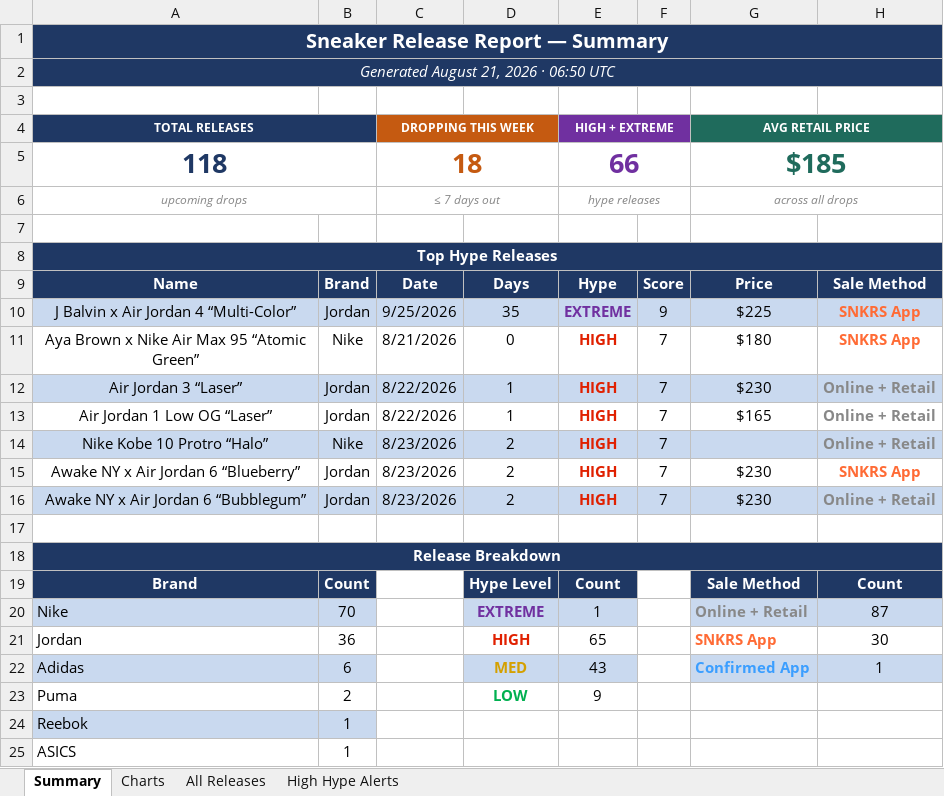
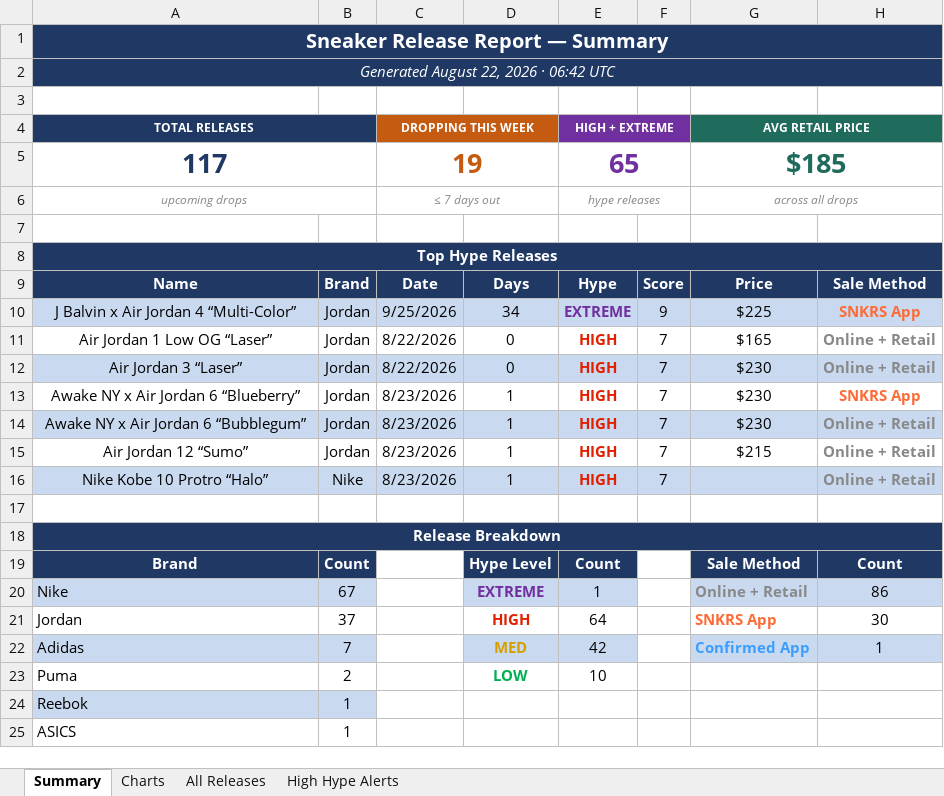
Before and after one commit to lordnader2002-sudo/Shoe-Tracker-v2, an Excel workbook: docs/data/sneaker_releases.xlsx, sheet Summary, drawn as a sheet; only a part is shown; values as stored, in another font and other column widths than the file's, no borders; removed rows and columns are numbered as before the commit, all else as after; the diff covers the shown part only; the diff names each change by its address in the sheet, - before the commit and + after, or states it on an @@ line.

```diff
--- a/docs/data/sneaker_releases.xlsx (sheet Summary)
+++ b/docs/data/sneaker_releases.xlsx (sheet Summary)
-A2 (TOTAL RELEASES): Generated August 21, 2026 · 06:50 UTC
+A2 (TOTAL RELEASES): Generated August 22, 2026 · 06:42 UTC
-row 5: 118 |  | 18 |  | 66 |  | $185
+row 5: 117 |  | 19 |  | 65 |  | $185
-D10: 35
+D10: 34
-row 11: Aya Brown x Nike Air Max 95 “Atomic Green” | Nike | 8/21/2026 | 0 | HIGH | 7 | $180 | SNKRS App
-row 12: Air Jordan 3 “Laser” | Jordan | 8/22/2026 | 1 | HIGH | 7 | $230 | Online + Retail
-D11: 1
+D11: 0
-row 14: Nike Kobe 10 Protro “Halo” | Nike | 8/23/2026 | 2 | HIGH | 7 |  | Online + Retail
+row 12: Air Jordan 3 “Laser” | Jordan | 8/22/2026 | 0 | HIGH | 7 | $230 | Online + Retail
-D13:D14: 2
+D13:D14: 1
+row 15: Air Jordan 12 “Sumo” | Jordan | 8/23/2026 | 1 | HIGH | 7 | $215 | Online + Retail
+row 16: Nike Kobe 10 Protro “Halo” | Nike | 8/23/2026 | 1 | HIGH | 7 |  | Online + Retail
-B20: 70
+B20: 67
-H20: 87
+H20: 86
-B21: 36
+B21: 37
-E21 (HIGH + EXTREME): 65
+E21 (HIGH + EXTREME): 64
-B22: 6
+B22: 7
-E22 (HIGH + EXTREME): 43
+E22 (HIGH + EXTREME): 42
-E23 (HIGH + EXTREME): 9
+E23 (HIGH + EXTREME): 10
```
Also changed, not shown: 39 edited cells elsewhere in this sheet, sheet All Releases, sheet High Hype Alerts, sheet Charts, reports/sneaker_releases.xlsx, 1 other file.
